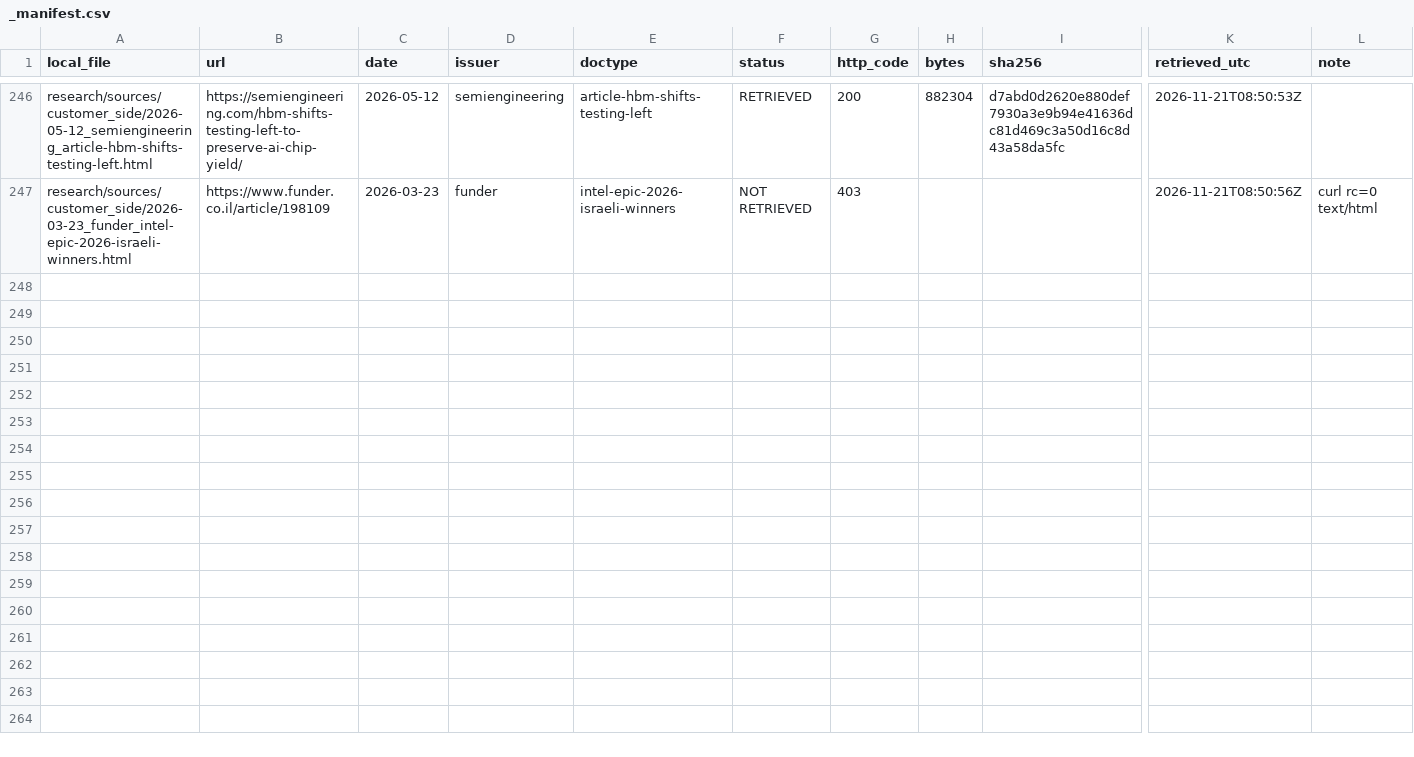
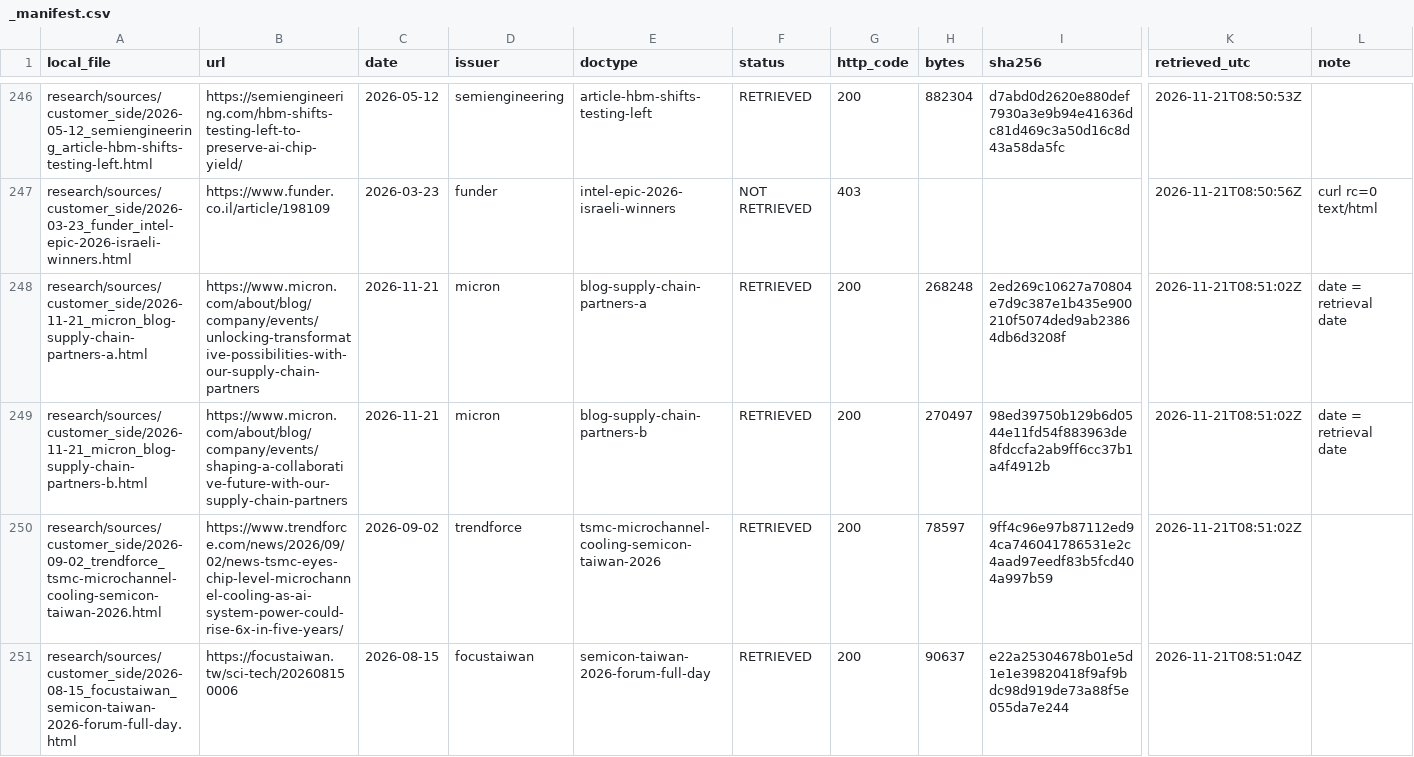
Before and after one commit to chuckylulu/gitTest, a CSV file: research/sources/customer_side/_manifest.csv, drawn as a sheet; only a part is shown, gaps mark what is left out; rows hold the shown columns only; the diff covers the shown part only; the diff names each change by its address in the sheet, - before the commit and + after, or states it on an @@ line.

```diff
--- a/research/sources/customer_side/_manifest.csv
+++ b/research/sources/customer_side/_manifest.csv
+row 248: research/sources/customer_side/2026-11-21_micron_blog-supply-chain-partners-a.html | https://www.micron.com/about/blog/company/events/unlocking-transformative-possibilities-with-our-supply-chain-partners | 2026-11-21 | micron | blog-supply-chain-partners-a | RETRIEVED | 200 | 268248 | 2ed269c10627a70804e7d9c387e1b435e900210f5074ded9ab23864db6d3208f | 2026-11-21T08:51:02Z | date = retrieval date
+row 249: research/sources/customer_side/2026-11-21_micron_blog-supply-chain-partners-b.html | https://www.micron.com/about/blog/company/events/shaping-a-collaborative-future-with-our-supply-chain-partners | 2026-11-21 | micron | blog-supply-chain-partners-b | RETRIEVED | 200 | 270497 | 98ed39750b129b6d0544e11fd54f883963de8fdccfa2ab9ff6cc37b1a4f4912b | 2026-11-21T08:51:02Z | date = retrieval date
+row 250: research/sources/customer_side/2026-09-02_trendforce_tsmc-microchannel-cooling-semicon-taiwan-2026.html | https://www.trendforce.com/news/2026/09/02/news-tsmc-eyes-chip-level-microchannel-cooling-as-ai-system-power-could-rise-6x-in-five-years/ | 2026-09-02 | trendforce | tsmc-microchannel-cooling-semicon-taiwan-2026 | RETRIEVED | 200 | 78597 | 9ff4c96e97b87112ed94ca746041786531e2c4aad97eedf83b5fcd404a997b59 | 2026-11-21T08:51:02Z
+row 251: research/sources/customer_side/2026-08-15_focustaiwan_semicon-taiwan-2026-forum-full-day.html | https://focustaiwan.tw/sci-tech/202608150006 | 2026-08-15 | focustaiwan | semicon-taiwan-2026-forum-full-day | RETRIEVED | 200 | 90637 | e22a25304678b01e5d1e1e39820418f9af9bdc98d919de73a88f5e055da7e244 | 2026-11-21T08:51:04Z
```
Also changed, not shown: 3 added rows elsewhere in this file, 13 other files.
